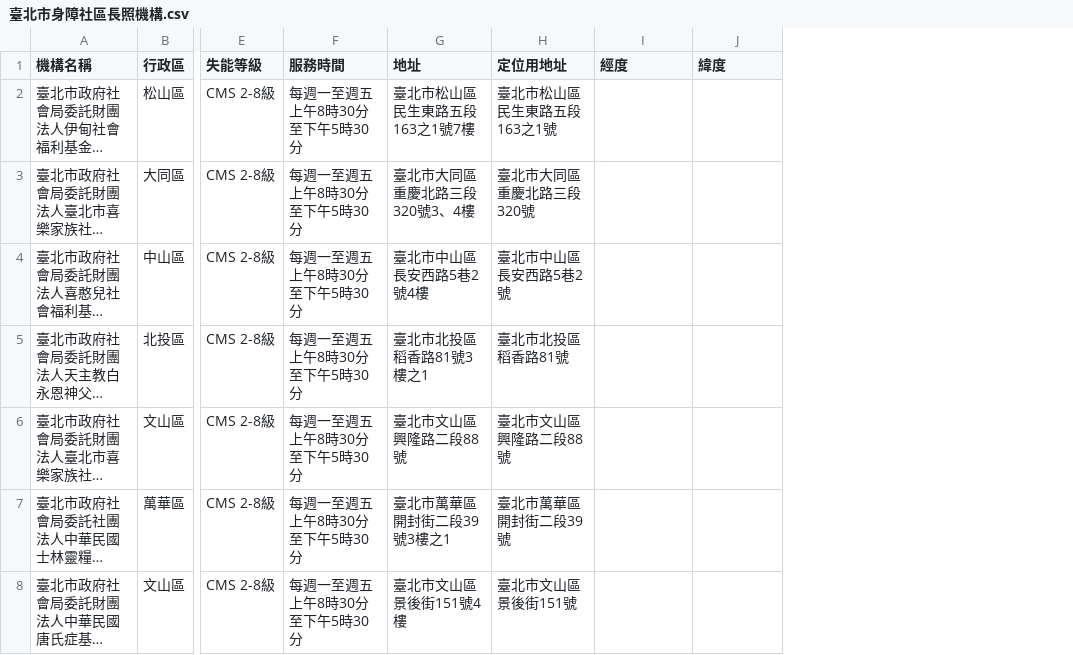
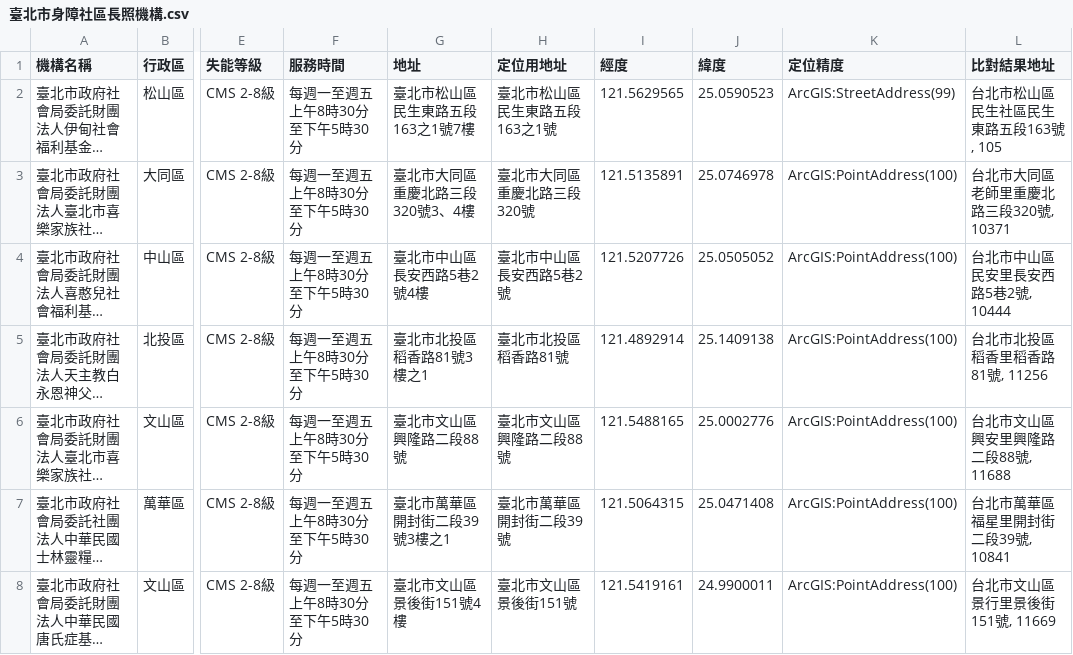
Before and after one commit to A3218654/taipei-care-geocode, a CSV file: 臺北市身障社區長照機構.csv, drawn as a sheet; only a part is shown, gaps mark what is left out; long unchanged cells end in …; the diff names each change by its address in the sheet, - before the commit and + after, or states it on an @@ line.

```diff
--- a/臺北市身障社區長照機構.csv
+++ b/臺北市身障社區長照機構.csv
+column K (定位精度), rows 2-8: ArcGIS:StreetAddress(99) | ArcGIS:PointAddress(100) | ArcGIS:PointAddress(100) | ArcGIS:PointAddress(100) | ArcGIS:PointAddress(100) | ArcGIS:PointAddress(100) | ArcGIS:PointAddress(100)
+column L (比對結果地址), rows 2-8: 台北市松山區民生社區民生東路五段163號, 105 | 台北市大同區老師里重慶北路三段320號, 10371 | 台北市中山區民安里長安西路5巷2號, 10444 | 台北市北投區稻香里稻香路81號, 11256 | 台北市文山區興安里興隆路二段88號, 11688 | 台北市萬華區福星里開封街二段39號, 10841 | 台北市文山區景行里景後街151號, 11669
-I2 (經度): (empty)
+I2 (經度): 121.5629565
-J2 (緯度): (empty)
+J2 (緯度): 25.0590523
-I3 (經度): (empty)
+I3 (經度): 121.5135891
-J3 (緯度): (empty)
+J3 (緯度): 25.0746978
-I4 (經度): (empty)
+I4 (經度): 121.5207726
-J4 (緯度): (empty)
+J4 (緯度): 25.0505052
-I5 (經度): (empty)
+I5 (經度): 121.4892914
-J5 (緯度): (empty)
+J5 (緯度): 25.1409138
-I6 (經度): (empty)
+I6 (經度): 121.5488165
-J6 (緯度): (empty)
+J6 (緯度): 25.0002776
-I7 (經度): (empty)
+I7 (經度): 121.5064315
-J7 (緯度): (empty)
+J7 (緯度): 25.0471408
-I8 (經度): (empty)
+I8 (經度): 121.5419161
-J8 (緯度): (empty)
+J8 (緯度): 24.9900011
```
Also changed, not shown: 公立老人安養暨長期照顧機構.csv, 公設民營老人安養暨長期照顧機構.csv, 2 other files.
